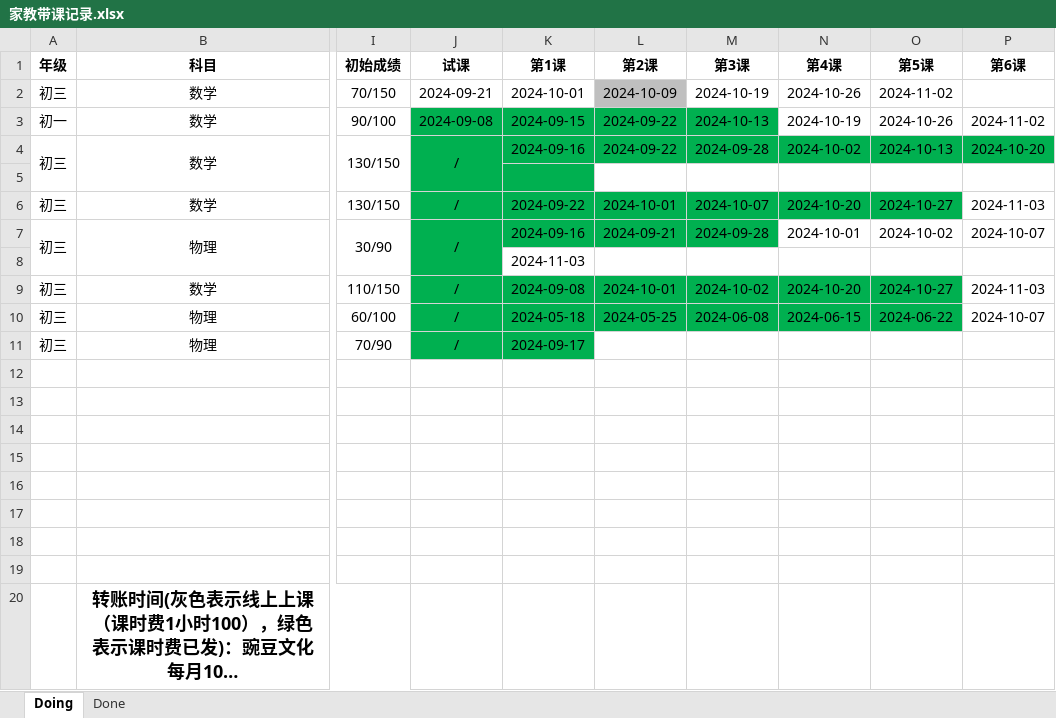
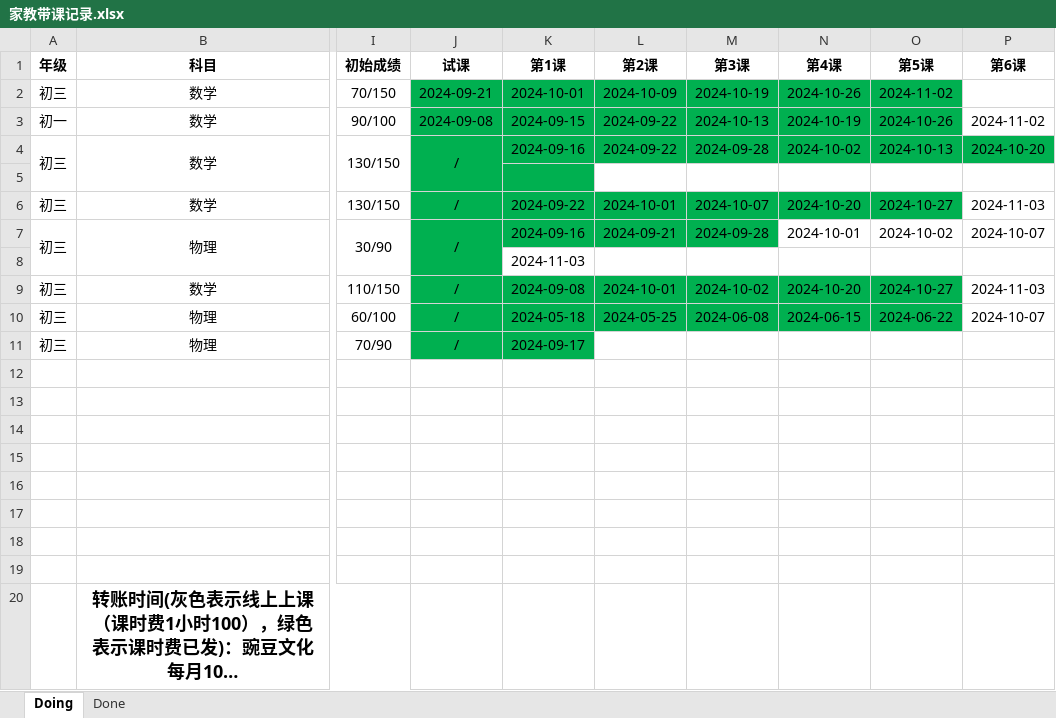
Before and after one commit to think2times/Fastrack, an Excel workbook: Sideline/家教带课记录.xlsx, sheet Doing, drawn as a sheet; only a part is shown, gaps mark what is left out; long unchanged cells end in …; values as stored, in another font and other column widths than the file's, no borders; the diff names each change by its address in the sheet, - before the commit and + after, or states it on an @@ line.

```diff
--- a/Sideline/家教带课记录.xlsx (sheet Doing)
+++ b/Sideline/家教带课记录.xlsx (sheet Doing)
-J2:K2 fill: none
+J2:K2 fill: #00B050
-L2 fill: #BFBFBF
+L2 fill: #00B050
-M2:O2 fill: none
+M2:O2 fill: #00B050
-N3:O3 fill: none
+N3:O3 fill: #00B050
```
Also changed, not shown: 5 other files.
